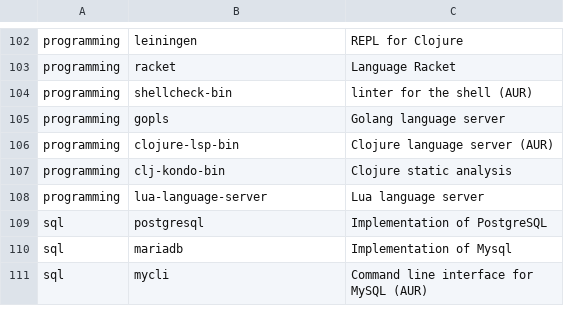
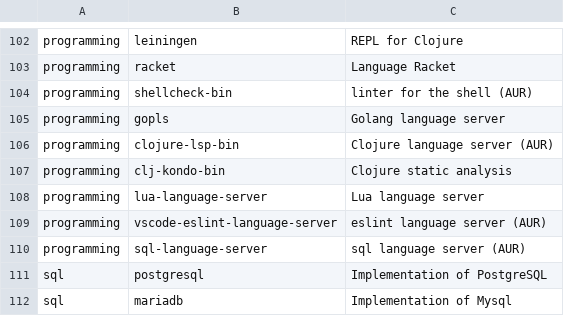
Before and after one commit to Phantas0s/ArchInstall, a CSV file: apps.csv, drawn as a sheet; only a part is shown, gaps mark what is left out; the shorter side is filled out with more unchanged rows; the diff names each change by its address in the sheet, - before the commit and + after, or states it on an @@ line.

Commit message:
Add two language servers

```diff
--- a/apps.csv
+++ b/apps.csv
+row 109: programming | vscode-eslint-language-server | eslint language server (AUR)
+row 110: programming | sql-language-server | sql language server (AUR)
```
